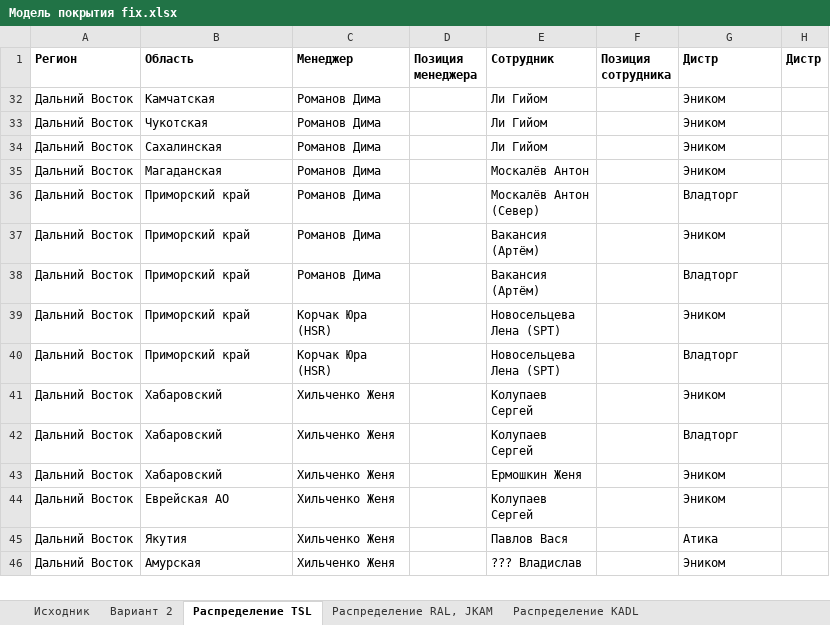
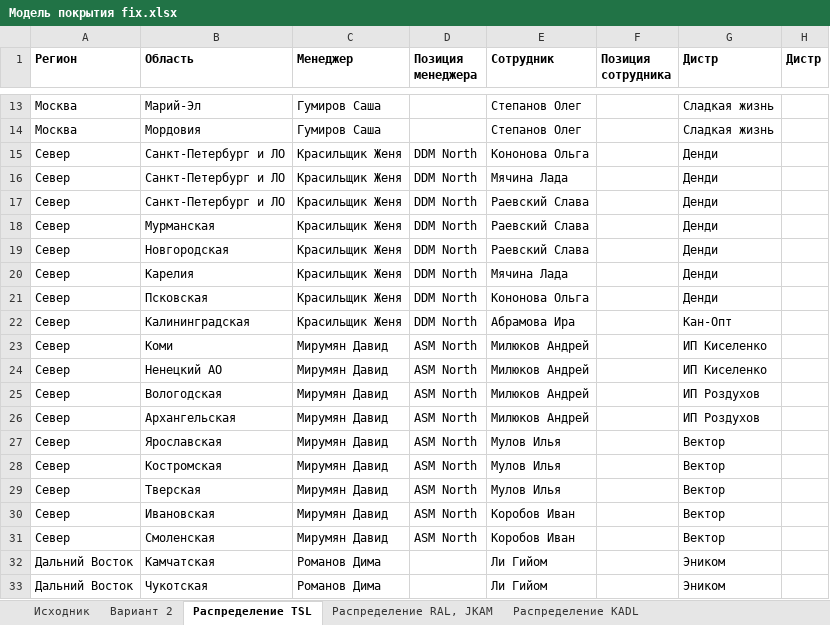
Before and after one commit to nikitakuvsh/MARSIntMap, an Excel workbook: Модель покрытия fix.xlsx, sheet Распределение TSL, drawn as a sheet; only a part is shown, gaps mark what is left out; the shorter side is filled out with more unchanged rows; values as stored, in another font and other column widths than the file's, no borders; the diff covers the shown part only; the diff names each change by its address in the sheet, - before the commit and + after, or states it on an @@ line.

```diff
--- a/Модель покрытия fix.xlsx (sheet Распределение TSL)
+++ b/Модель покрытия fix.xlsx (sheet Распределение TSL)
@@ row 13 unhidden: Москва | Марий-Эл | Гумиров Саша |  | Степанов Олег |  | Сладкая жизнь @@
@@ row 14 unhidden: Москва | Мордовия | Гумиров Саша |  | Степанов Олег |  | Сладкая жизнь @@
@@ row 15 unhidden: Север | Санкт-Петербург и ЛО | Красильщик Женя | DDM North | Кононова Ольга |  | Денди @@
@@ row 16 unhidden: Север | Санкт-Петербург и ЛО | Красильщик Женя | DDM North | Мячина Лада |  | Денди @@
@@ row 17 unhidden: Север | Санкт-Петербург и ЛО | Красильщик Женя | DDM North | Раевский Слава |  | Денди @@
@@ row 18 unhidden: Север | Мурманская | Красильщик Женя | DDM North | Раевский Слава |  | Денди @@
@@ row 19 unhidden: Север | Новгородская | Красильщик Женя | DDM North | Раевский Слава |  | Денди @@
@@ row 20 unhidden: Север | Карелия | Красильщик Женя | DDM North | Мячина Лада |  | Денди @@
@@ row 21 unhidden: Север | Псковская | Красильщик Женя | DDM North | Кононова Ольга |  | Денди @@
@@ row 22 unhidden: Север | Калининградская | Красильщик Женя | DDM North | Абрамова Ира |  | Кан-Опт @@
@@ row 23 unhidden: Север | Коми | Мирумян Давид | ASM North | Милюков Андрей |  | ИП Киселенко @@
@@ row 24 unhidden: Север | Ненецкий АО | Мирумян Давид | ASM North | Милюков Андрей |  | ИП Киселенко @@
@@ row 25 unhidden: Север | Вологодская | Мирумян Давид | ASM North | Милюков Андрей |  | ИП Роздухов @@
@@ row 26 unhidden: Север | Архангельская | Мирумян Давид | ASM North | Милюков Андрей |  | ИП Роздухов @@
@@ row 27 unhidden: Север | Ярославская | Мирумян Давид | ASM North | Мулов Илья |  | Вектор @@
@@ row 28 unhidden: Север | Костромская | Мирумян Давид | ASM North | Мулов Илья |  | Вектор @@
@@ row 29 unhidden: Север | Тверская | Мирумян Давид | ASM North | Мулов Илья |  | Вектор @@
@@ row 30 unhidden: Север | Ивановская | Мирумян Давид | ASM North | Коробов Иван |  | Вектор @@
@@ row 31 unhidden: Север | Смоленская | Мирумян Давид | ASM North | Коробов Иван |  | Вектор @@
```
Also changed, not shown: 1 added row and 59 hidden or unhidden rows elsewhere in this sheet, PIVOTCALL.xlsx, 16 other files.
